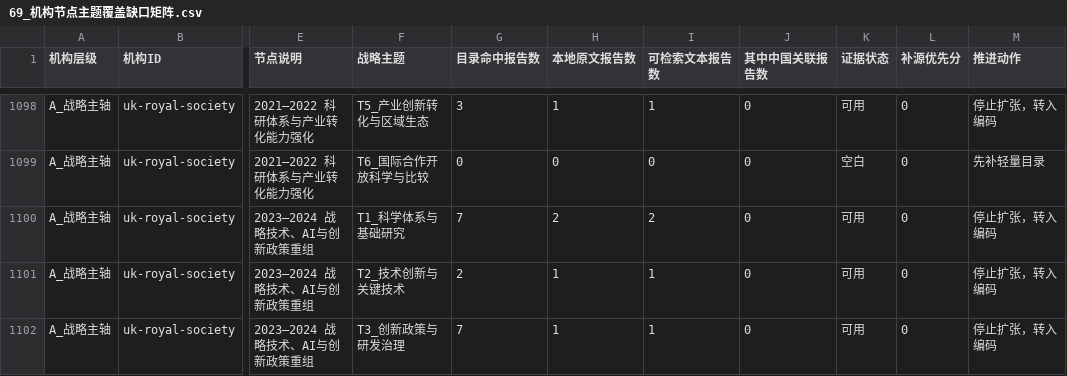
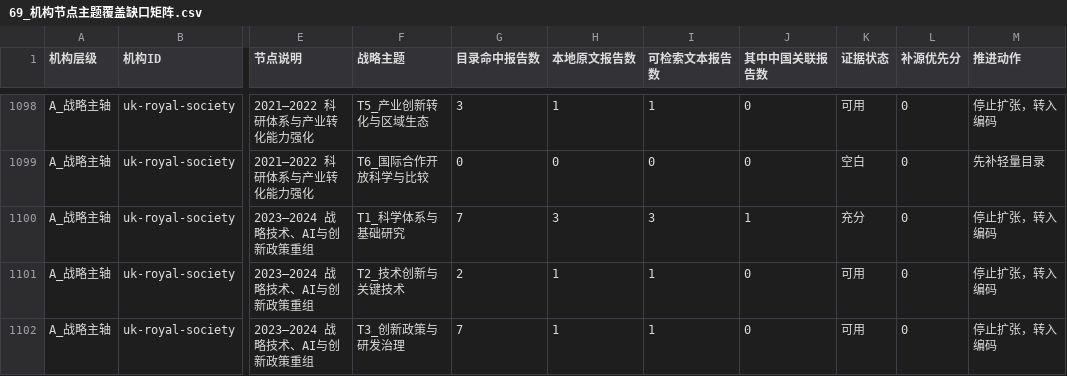
Before and after one commit to zhonghuaongteng/thinktank-report-archive, a CSV file: 国际主要科技智库观点演变_研判/69_机构节点主题覆盖缺口矩阵.csv, drawn as a sheet; only a part is shown, gaps mark what is left out; the diff covers the shown part only; the diff names each change by its address in the sheet, - before the commit and + after, or states it on an @@ line.

```diff
--- a/国际主要科技智库观点演变_研判/69_机构节点主题覆盖缺口矩阵.csv
+++ b/国际主要科技智库观点演变_研判/69_机构节点主题覆盖缺口矩阵.csv
-H1100 (本地原文报告数): 2
+H1100 (本地原文报告数): 3
-I1100 (可检索文本报告数): 2
+I1100 (可检索文本报告数): 3
-J1100 (其中中国关联报告数): 0
+J1100 (其中中国关联报告数): 1
-K1100 (证据状态): 可用
+K1100 (证据状态): 充分
```
Also changed, not shown: 45 edited cells elsewhere in this file, 国际主要科技智库观点演变_研判/198_英国皇家学会科学技术创新专题轻量总目录.csv, 国际主要科技智库观点演变_研判/206_NASEM科学技术创新政策近十年轻量总目录.csv, 27 other files.
